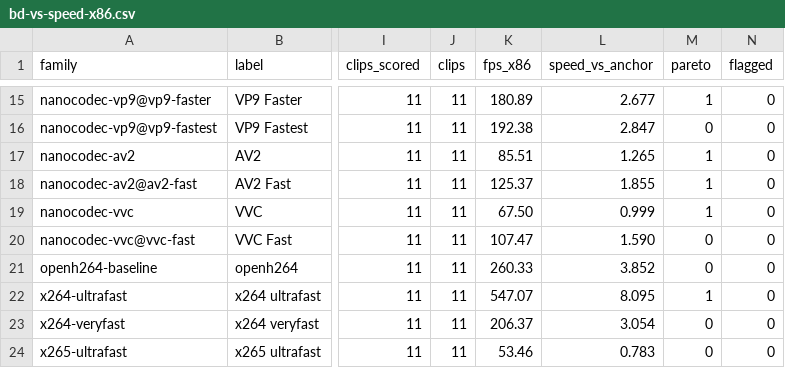
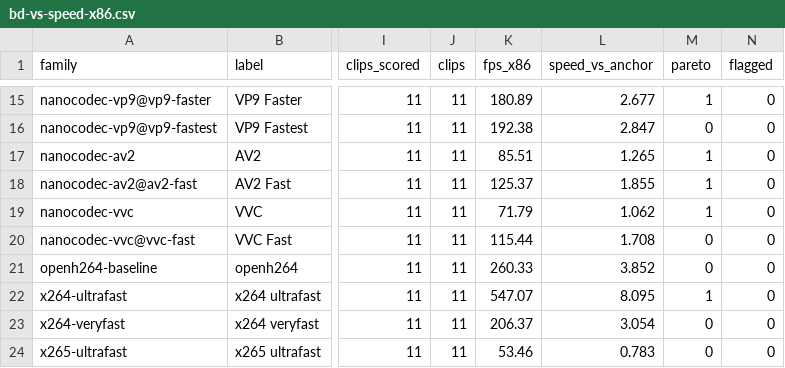
Before and after one commit to cribbinsb/nanocodec, a CSV file: docs/results/bd-vs-speed-x86.csv, drawn as a sheet; only a part is shown, gaps mark what is left out; the diff names each change by its address in the sheet, - before the commit and + after, or states it on an @@ line.

```diff
--- a/docs/results/bd-vs-speed-x86.csv
+++ b/docs/results/bd-vs-speed-x86.csv
-K19 (fps_x86): 67.50
+K19 (fps_x86): 71.79
-L19 (speed_vs_anchor): 0.999
+L19 (speed_vs_anchor): 1.062
-K20 (fps_x86): 107.47
+K20 (fps_x86): 115.44
-L20 (speed_vs_anchor): 1.590
+L20 (speed_vs_anchor): 1.708
```
Also changed, not shown: docs/results/bd-vs-speed.csv, 11 other files.
